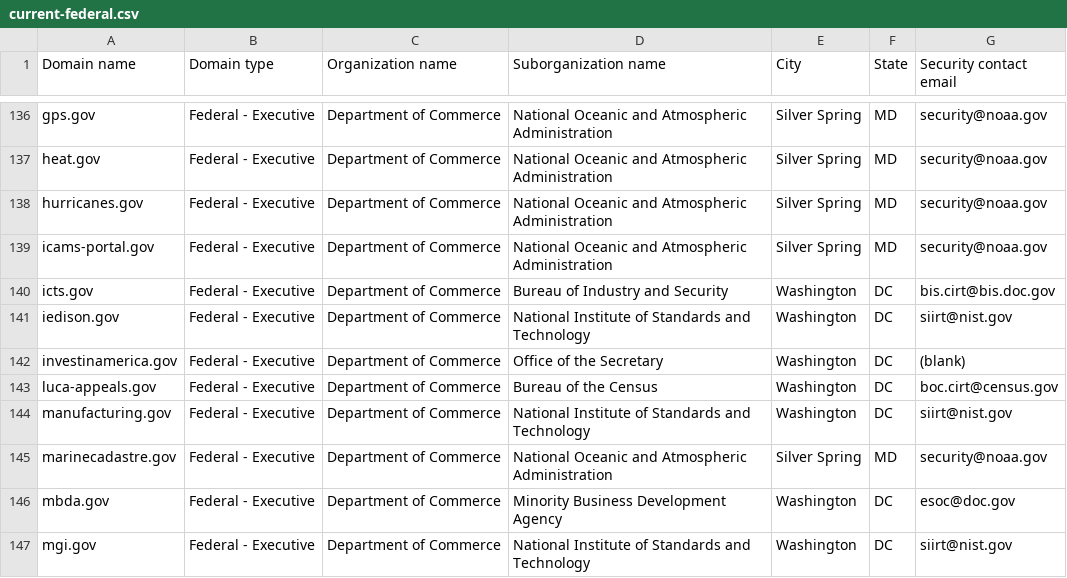
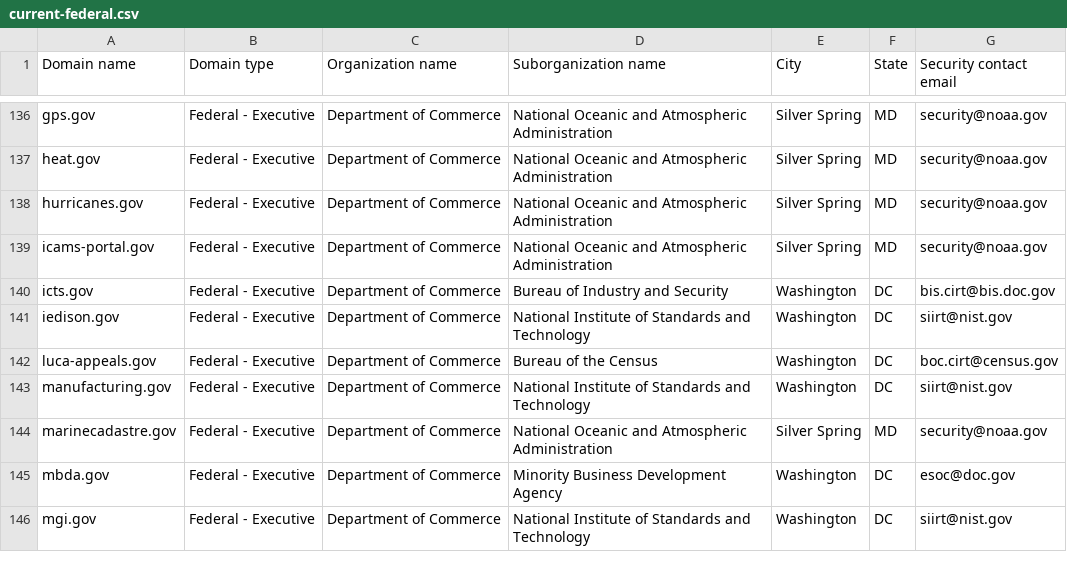
Before and after one commit to h-m-f-t/dotgov-data-staging, a CSV file: current-federal.csv, drawn as a sheet; only a part is shown, gaps mark what is left out; the diff names each change by its address in the sheet, - before the commit and + after, or states it on an @@ line.

Commit message:
Flat: latest data (2026-04-23T08:07:24.313Z) {   "date": "2026-04-23T08:07:24.313Z",   "files": [     {       "name": "current-federal.csv",       "deltaBytes": -110,       "source": "https://getgov-staging.app.cloud.gov/api/v1/get-report/current-federal"     },     {       "name": "current-full.csv",       "deltaBytes": 762,       "source": "https://getgov-staging.app.cloud.gov/api/v1/get-report/current-full"     }   ] }

```diff
--- a/current-federal.csv
+++ b/current-federal.csv
-row 142: investinamerica.gov | Federal - Executive | Department of Commerce | Office of the Secretary | Washington | DC | (blank)
```
Also changed, not shown: 1 other file.
